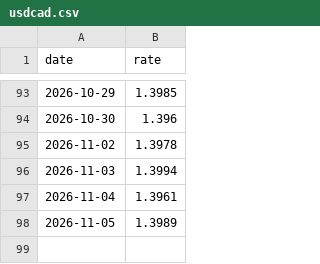
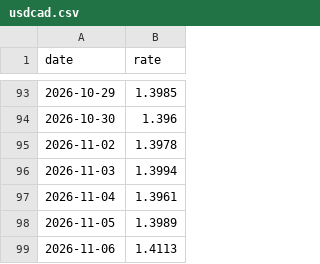
Before and after one commit to seandata8/exchange-rate-actions, a CSV file: data/usdcad.csv, drawn as a sheet; only a part is shown, gaps mark what is left out; the diff names each change by its address in the sheet, - before the commit and + after, or states it on an @@ line.

```diff
--- a/data/usdcad.csv
+++ b/data/usdcad.csv
+row 99: 2026-11-06 | 1.4113
```
Also changed, not shown: 1 other file.
